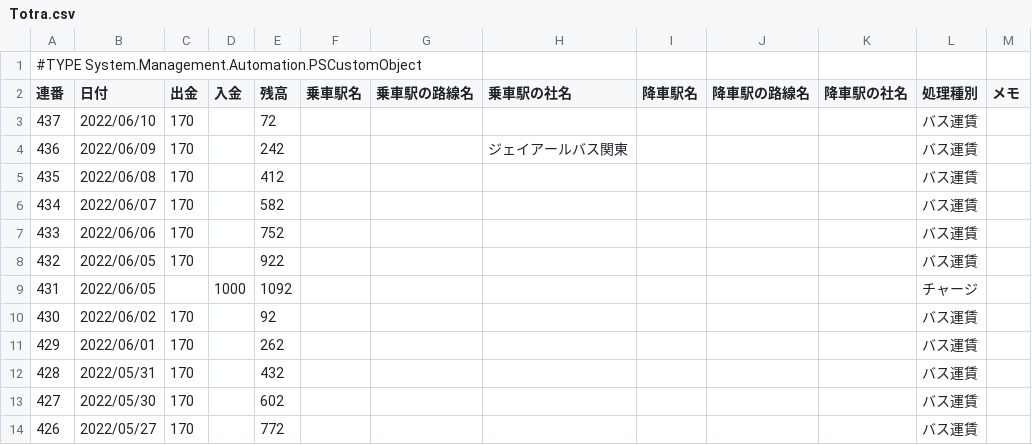
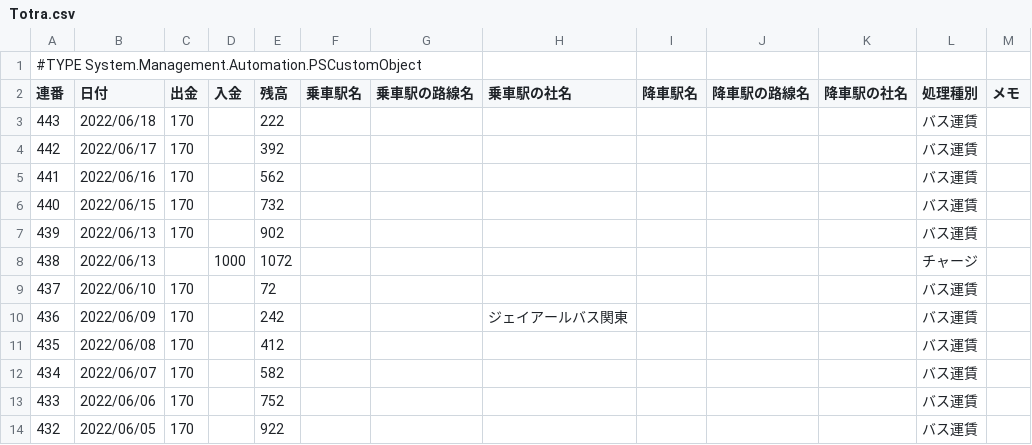
Before and after one commit to johnfcoltrane/Totra, a CSV file: Totra.csv, drawn as a sheet; only a part is shown; the shorter side is filled out with more unchanged rows.

Commit message:
update

```diff
--- a/Totra.csv
+++ b/Totra.csv
@@ -2,2 +2,8 @@
 "連番","日付","出金","入金","残高","乗車駅名","乗車駅の路線名","乗車駅の社名","降車駅名","降車駅の路線名","降車駅の社名","処理種別","メモ"
+"443","2022/06/18","170","","222","","","","","","","バス運賃",""
+"442","2022/06/17","170","","392","","","","","","","バス運賃",""
+"441","2022/06/16","170","","562","","","","","","","バス運賃",""
+"440","2022/06/15","170","","732","","","","","","","バス運賃",""
+"439","2022/06/13","170","","902","","","","","","","バス運賃",""
+"438","2022/06/13","","1000","1072","","","","","","","チャージ",""
 "437","2022/06/10","170","","72","","","","","","","バス運賃",""
```
